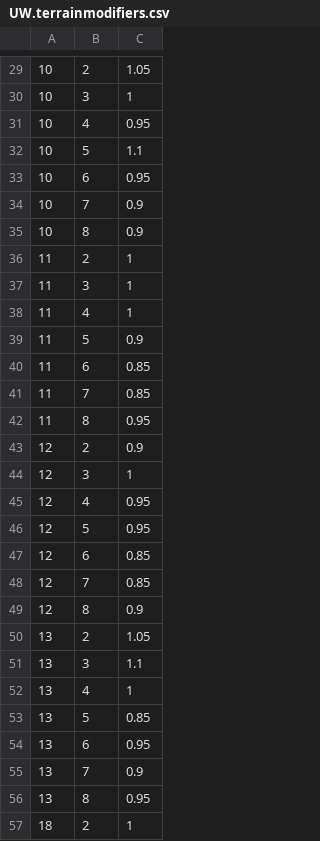
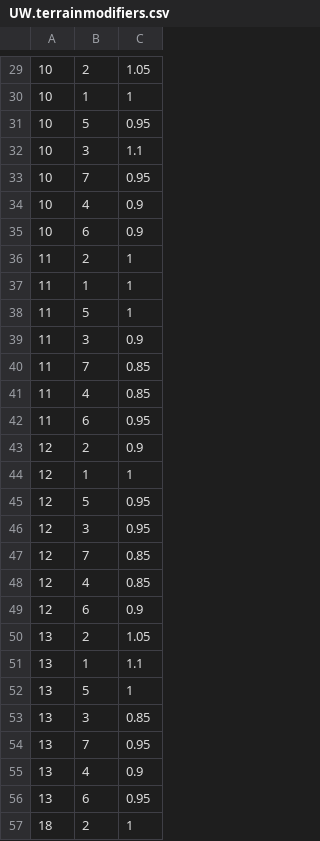
Before and after one commit to JOverseer/joverseer, a CSV file: joverseerjar/resources/metadata/UW.terrainmodifiers.csv, drawn as a sheet; only a part is shown, gaps mark what is left out; the diff covers the shown part only.

```diff
--- a/joverseerjar/resources/metadata/UW.terrainmodifiers.csv
+++ b/joverseerjar/resources/metadata/UW.terrainmodifiers.csv
@@ -29,29 +29,29 @@
 10,2,1.05
-10,3,1
-10,4,0.95
-10,5,1.1
-10,6,0.95
-10,7,0.9
-10,8,0.9
+10,1,1
+10,5,0.95
+10,3,1.1
+10,7,0.95
+10,4,0.9
+10,6,0.9
 11,2,1
-11,3,1
-11,4,1
-11,5,0.9
-11,6,0.85
+11,1,1
+11,5,1
+11,3,0.9
 11,7,0.85
-11,8,0.95
+11,4,0.85
+11,6,0.95
 12,2,0.9
-12,3,1
-12,4,0.95
+12,1,1
 12,5,0.95
-12,6,0.85
+12,3,0.95
 12,7,0.85
-12,8,0.9
+12,4,0.85
+12,6,0.9
 13,2,1.05
-13,3,1.1
-13,4,1
-13,5,0.85
+13,1,1.1
+13,5,1
+13,3,0.85
+13,7,0.95
+13,4,0.9
 13,6,0.95
-13,7,0.9
-13,8,0.95
 18,2,1
```
Also changed, not shown: 7 added rows, 7 removed rows and 24 edited cells elsewhere in this file.
